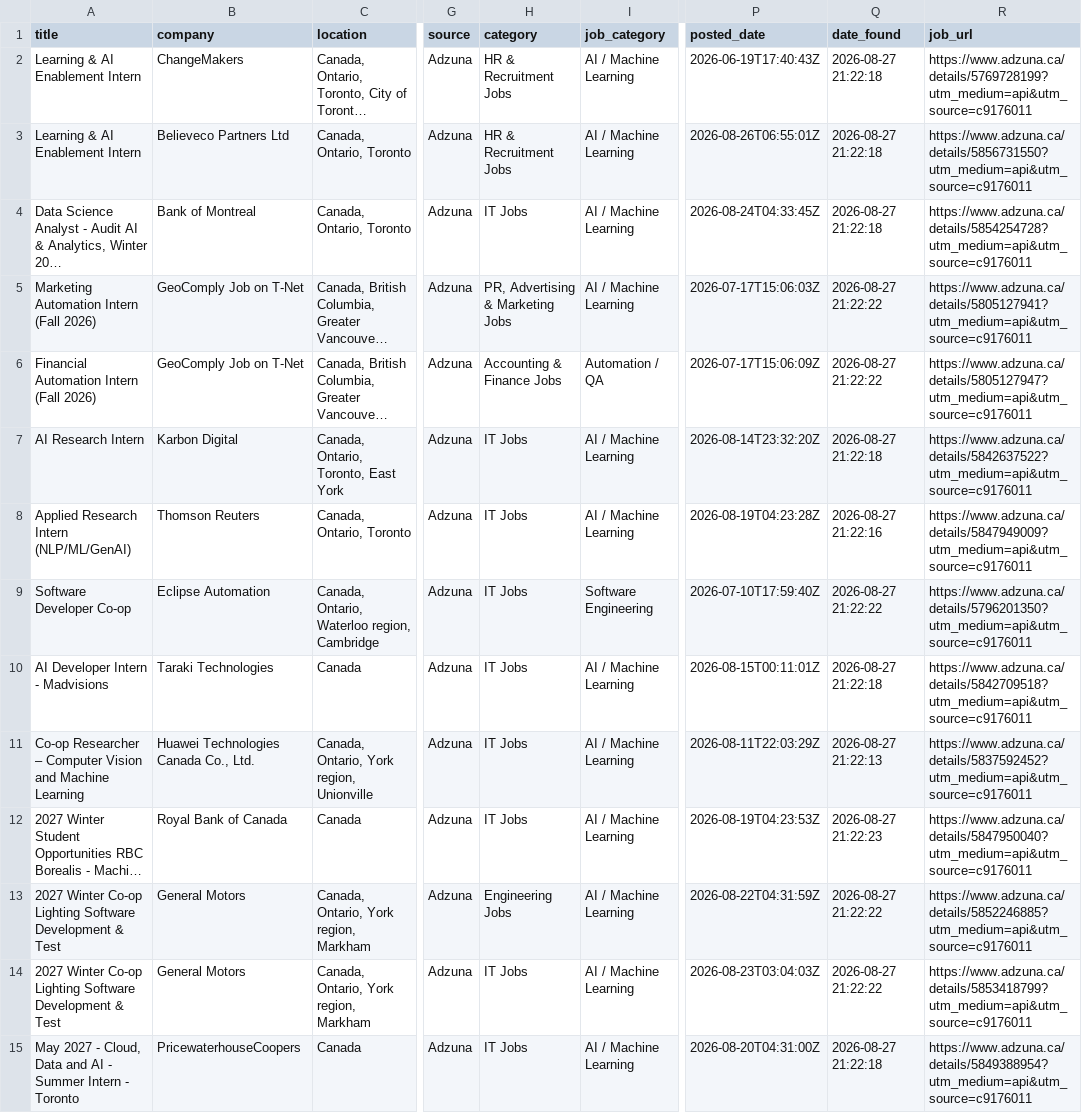
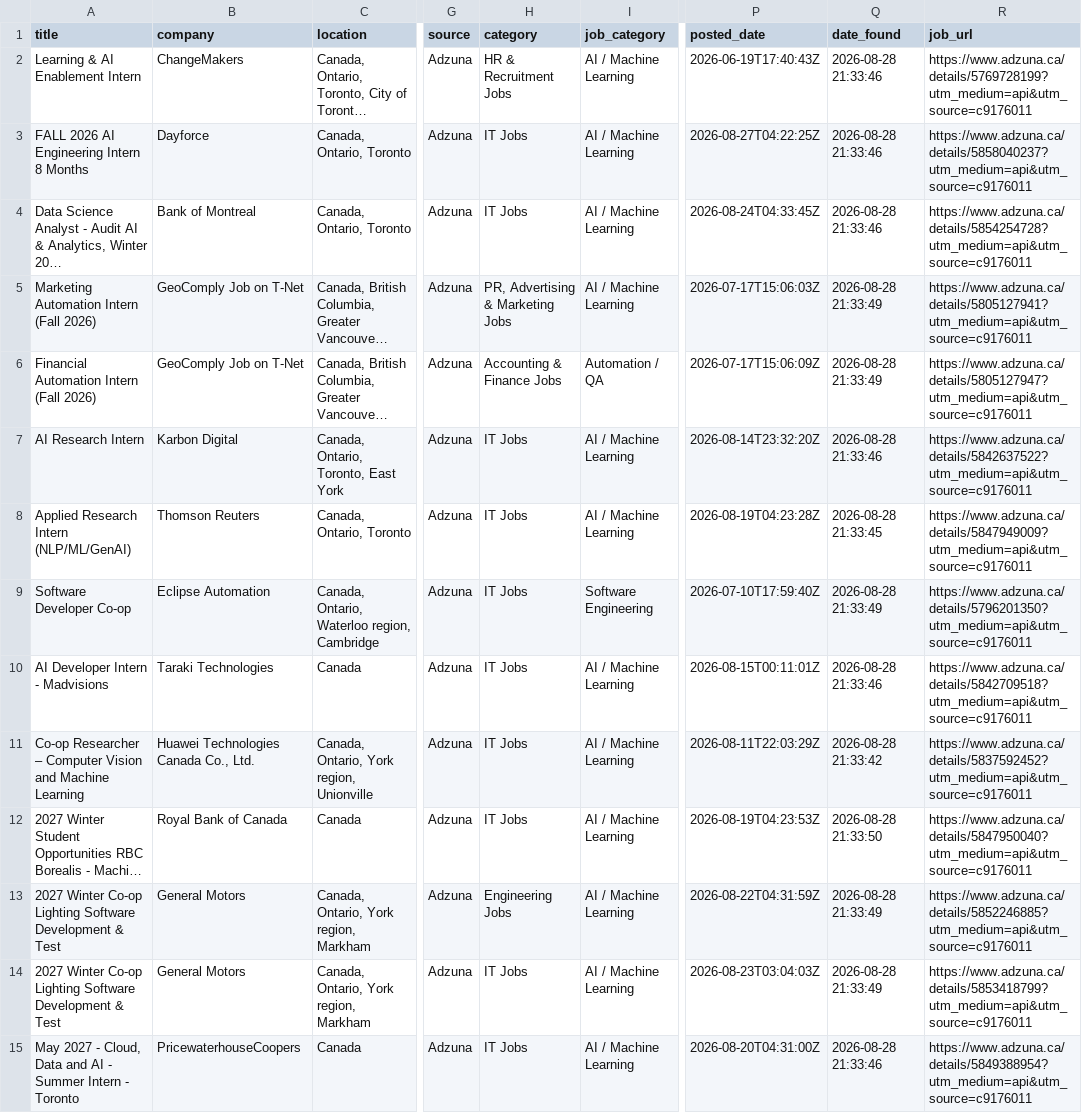
Before and after one commit to claraashraf24/coop-radar-ai, a CSV file: data/exports/jobs_export.csv, drawn as a sheet; only a part is shown, gaps mark what is left out; long unchanged cells end in …; the diff covers the shown part only; the diff names each change by its address in the sheet, - before the commit and + after, or states it on an @@ line.

```diff
--- a/data/exports/jobs_export.csv
+++ b/data/exports/jobs_export.csv
-Q2:Q4 (date_found): 2026-08-27 21:22:18
+Q2:Q4 (date_found): 2026-08-28 21:33:46
-A3 (title): Learning & AI Enablement Intern
+A3 (title): FALL 2026 AI Engineering Intern 8 Months
-B3 (company): Believeco Partners Ltd
+B3 (company): Dayforce
-H3 (category): HR & Recruitment Jobs
+H3 (category): IT Jobs
-P3 (posted_date): 2026-08-26T06:55:01Z
+P3 (posted_date): 2026-08-27T04:22:25Z
-R3 (job_url): https://www.adzuna.ca/details/5856731550?utm_medium=api&utm_source=c9176011
+R3 (job_url): https://www.adzuna.ca/details/5858040237?utm_medium=api&utm_source=c9176011
-Q5:Q6 (date_found): 2026-08-27 21:22:22
+Q5:Q6 (date_found): 2026-08-28 21:33:49
-Q7 (date_found): 2026-08-27 21:22:18
+Q7 (date_found): 2026-08-28 21:33:46
-Q8 (date_found): 2026-08-27 21:22:16
+Q8 (date_found): 2026-08-28 21:33:45
-Q9 (date_found): 2026-08-27 21:22:22
+Q9 (date_found): 2026-08-28 21:33:49
-Q10 (date_found): 2026-08-27 21:22:18
+Q10 (date_found): 2026-08-28 21:33:46
-Q11 (date_found): 2026-08-27 21:22:13
+Q11 (date_found): 2026-08-28 21:33:42
-Q12 (date_found): 2026-08-27 21:22:23
+Q12 (date_found): 2026-08-28 21:33:50
-Q13:Q14 (date_found): 2026-08-27 21:22:22
+Q13:Q14 (date_found): 2026-08-28 21:33:49
-Q15 (date_found): 2026-08-27 21:22:18
+Q15 (date_found): 2026-08-28 21:33:46
```
Also changed, not shown: 4 added rows, 4 removed rows and 56 edited cells elsewhere in this file.
